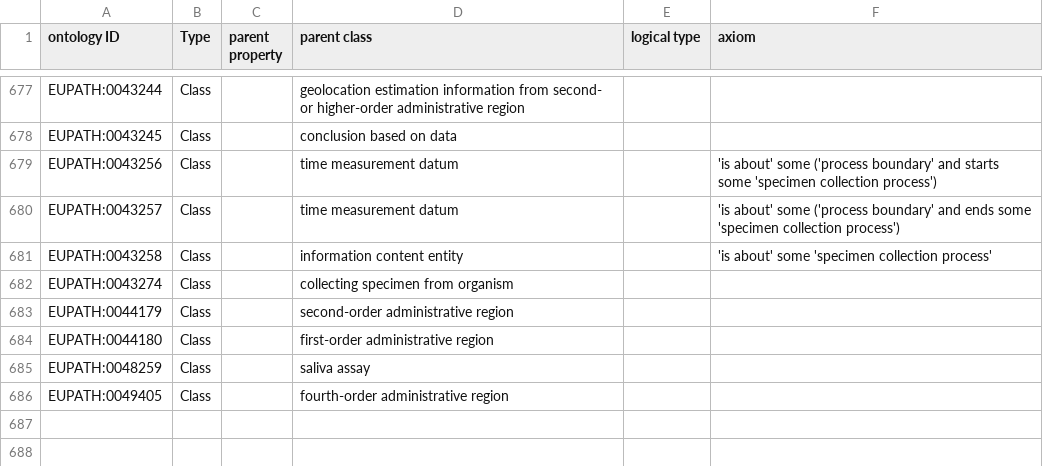
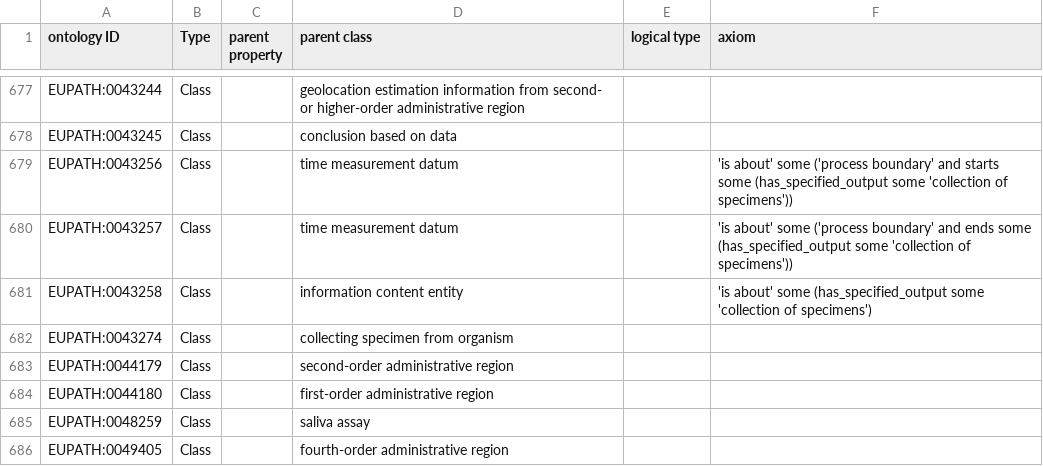
Before and after one commit to VEuPathDB-ontology/VEuPathDB-ontology, a TSV file: src/ontology/templates/axioms.tsv, drawn as a sheet; only a part is shown, gaps mark what is left out.

Commit message:
updated axioms
#465

```diff
--- a/src/ontology/templates/axioms.tsv
+++ b/src/ontology/templates/axioms.tsv
@@ -678,5 +678,5 @@ EUPATH:0043244	Class		geolocation estimation information from second- or higher-
 EUPATH:0043245	Class		conclusion based on data		
-EUPATH:0043256	Class		time measurement datum		'is about' some ('process boundary' and starts some 'specimen collection process')
-EUPATH:0043257	Class		time measurement datum		'is about' some ('process boundary' and ends some 'specimen collection process')
-EUPATH:0043258	Class		information content entity		'is about' some 'specimen collection process'
+EUPATH:0043256	Class		time measurement datum		'is about' some ('process boundary' and starts some (has_specified_output some 'collection of specimens'))
+EUPATH:0043257	Class		time measurement datum		'is about' some ('process boundary' and ends some (has_specified_output some 'collection of specimens'))
+EUPATH:0043258	Class		information content entity		'is about' some (has_specified_output some 'collection of specimens')
 EUPATH:0043274	Class		collecting specimen from organism		
```
Also changed, not shown: 1 other file.
